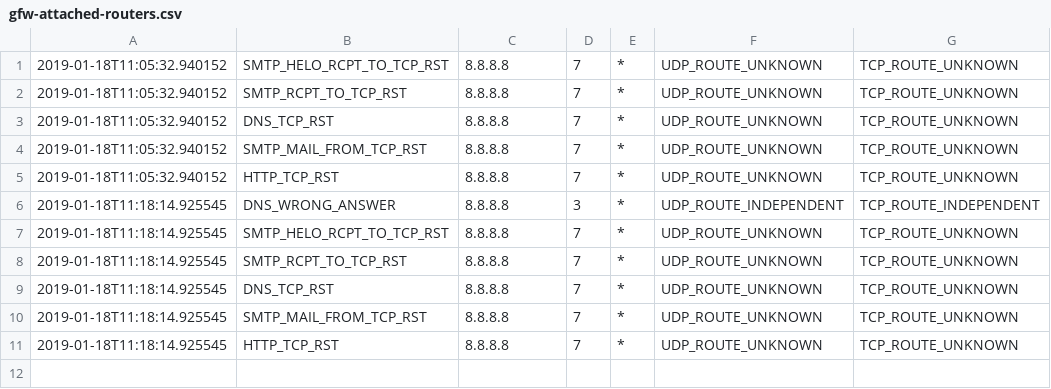
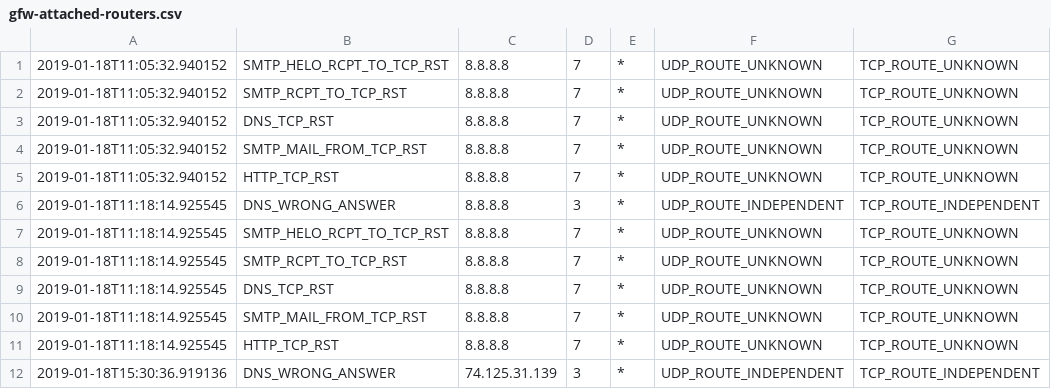
Before and after one commit to chengggguo/thenetwanderer, a CSV file: modulTest/Traceroute/var/gfw-attached-routers.csv, drawn as a sheet.

```diff
--- a/modulTest/Traceroute/var/gfw-attached-routers.csv
+++ b/modulTest/Traceroute/var/gfw-attached-routers.csv
@@ -11 +11,2 @@
 2019-01-18T11:18:14.925545,HTTP_TCP_RST,8.8.8.8,7,*,UDP_ROUTE_UNKNOWN,TCP_ROUTE_UNKNOWN
+2019-01-18T15:30:36.919136,DNS_WRONG_ANSWER,74.125.31.139,3,*,UDP_ROUTE_INDEPENDENT,TCP_ROUTE_INDEPENDENT
```
Also changed, not shown: 3 other files.
